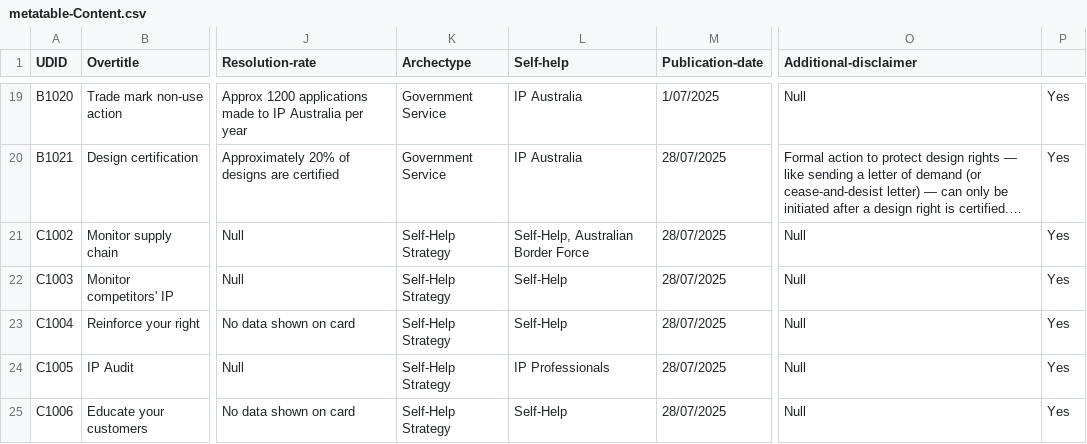
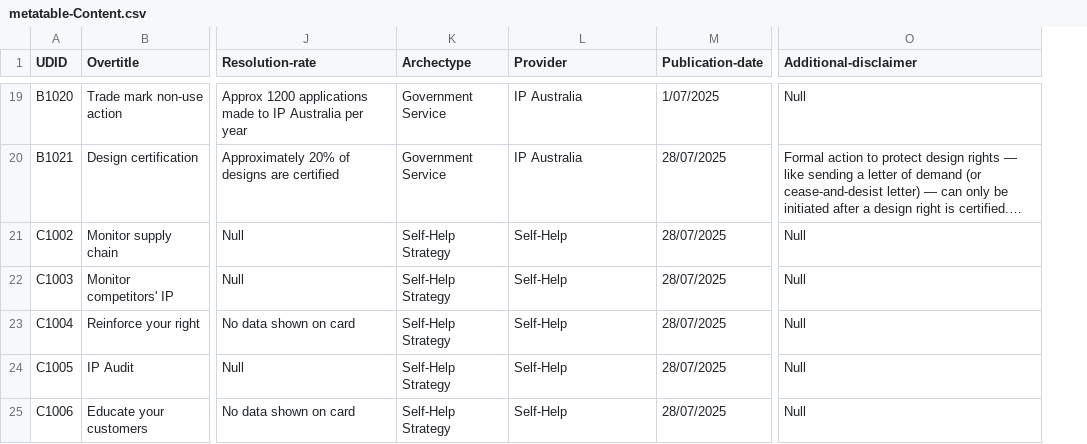
Before and after one commit to Thomas-Amann-IPAustralia/DeterministicSchemaConversion, a CSV file: metatable-Content.csv, drawn as a sheet; only a part is shown, gaps mark what is left out; long unchanged cells end in …; the diff covers the shown part only; the diff names each change by its address in the sheet, - before the commit and + after, or states it on an @@ line.

Commit message:
Update metatable-Content.csv

```diff
--- a/metatable-Content.csv
+++ b/metatable-Content.csv
-column P, rows 19-25: all Yes
-L1: Self-help
+L1: Provider
-L21 (Provider): Self-Help, Australian Border Force
+L21 (Provider): Self-Help
-L24 (Provider): IP Professionals
+L24 (Provider): Self-Help
```
Also changed, not shown: 5 edited cells elsewhere in this file.
